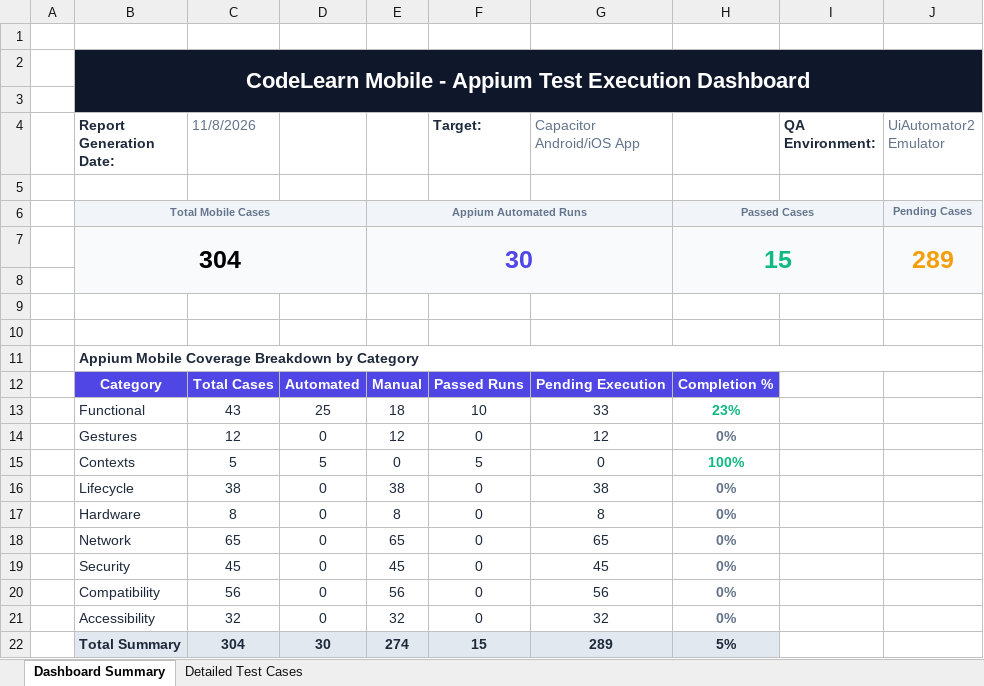
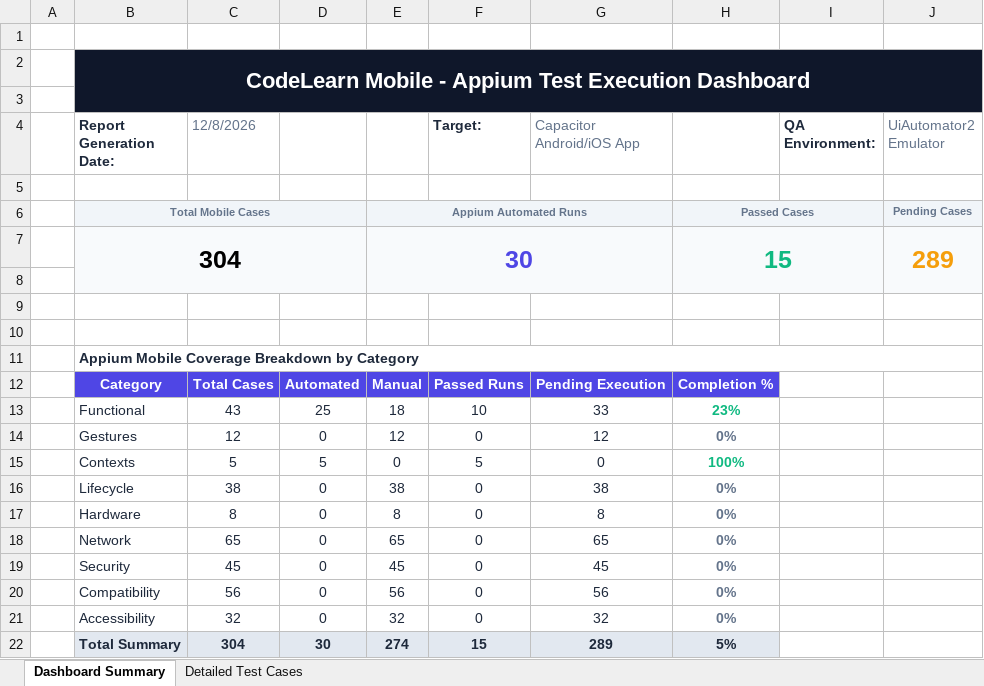
Before and after one commit to gadireddyprakash/CodeLearn.Ai, an Excel workbook: appium-tests/appium_test_cases_report.xlsx, sheet Dashboard Summary, drawn as a sheet; values as stored, in another font and other column widths than the file's, no borders; the diff names each change by its address in the sheet, - before the commit and + after, or states it on an @@ line.

```diff
--- a/appium-tests/appium_test_cases_report.xlsx (sheet Dashboard Summary)
+++ b/appium-tests/appium_test_cases_report.xlsx (sheet Dashboard Summary)
-C4: 11/8/2026
+C4: 12/8/2026
```
Also changed, not shown: project/Performance Test Results/load-test-report.xlsx, project/Vulnerability Test Results/endpoint-inventory.xlsx, 13 other files.
